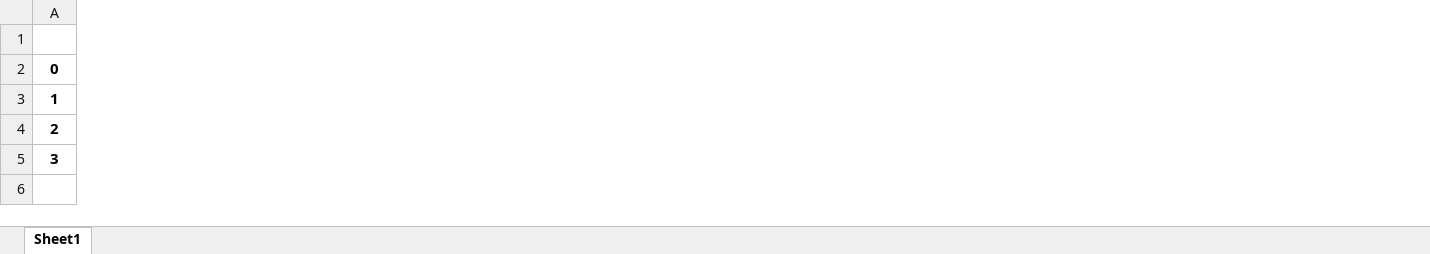
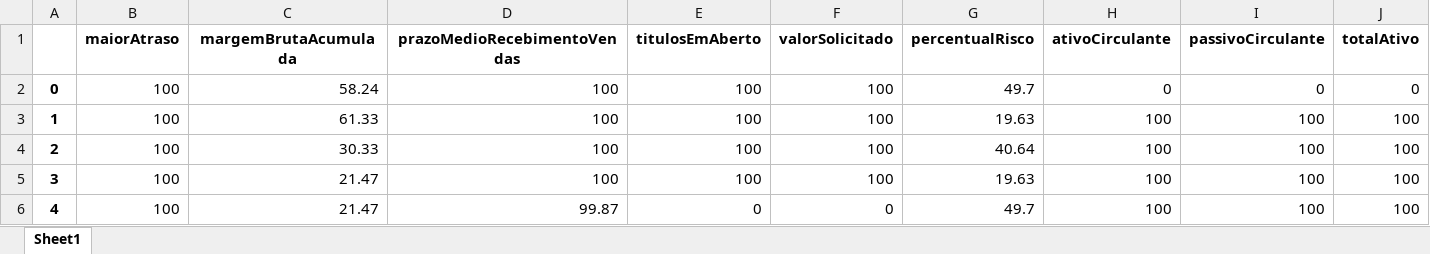
Before and after one commit to hgf777-br/trabalho-final-bootcamp, an Excel workbook: Roberto/Kmeans_rts_percentual.xlsx, sheet Sheet1, drawn as a sheet; only a part is shown; values as stored, in another font and other column widths than the file's, no borders; rows hold the shown columns only; the diff covers the shown part only; the diff names each change by its address in the sheet, - before the commit and + after, or states it on an @@ line.

```diff
--- a/Roberto/Kmeans_rts_percentual.xlsx (sheet Sheet1)
+++ b/Roberto/Kmeans_rts_percentual.xlsx (sheet Sheet1)
+column B (maiorAtraso), rows 2-5: all 100
+column C (margemBrutaAcumulada), rows 2-5: 58.24 | 61.33 | 30.33 | 21.47
+column D (prazoMedioRecebimentoVendas), rows 2-5: all 100
+column E (titulosEmAberto), rows 2-5: all 100
+column F (valorSolicitado), rows 2-5: all 100
+column G (percentualRisco), rows 2-5: 49.7 | 19.63 | 40.64 | 19.63
+column H (ativoCirculante), rows 2-5: 0 | 100 | 100 | 100
+column I (passivoCirculante), rows 2-5: 0 | 100 | 100 | 100
+column J (totalAtivo), rows 2-5: 0 | 100 | 100 | 100
+row 6: 4 | 100 | 21.47 | 99.87 | 0 | 0 | 49.7 | 100 | 100 | 100
```
Also changed, not shown: 8 added columns and 6 edited cells elsewhere in this sheet, Roberto/Kmeans_rts_centroides.xlsx, 14 other files.
